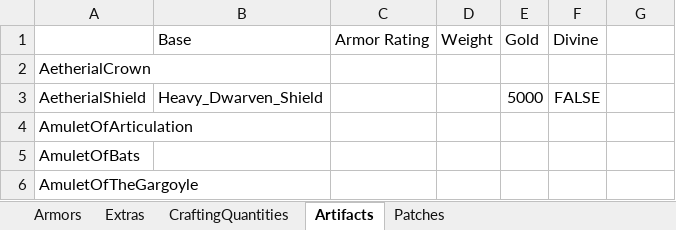
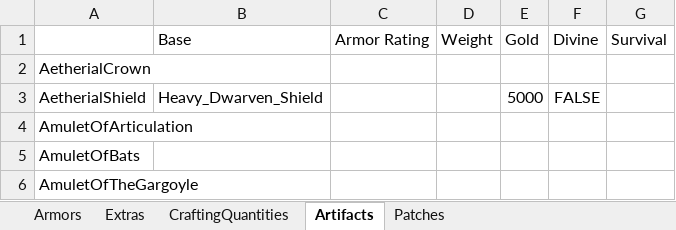
Before and after one commit to ProbablyManuel/requiem, an Excel workbook: tools/xEdit Scripts/patcher_data/Armor.xlsx, sheet Artifacts, drawn as a sheet; only a part is shown; values as stored, in another font and other column widths than the file's, no borders; the diff names each change by its address in the sheet, - before the commit and + after, or states it on an @@ line.

Commit message:
Survival Keywords

```diff
--- a/tools/xEdit Scripts/patcher_data/Armor.xlsx (sheet Artifacts)
+++ b/tools/xEdit Scripts/patcher_data/Armor.xlsx (sheet Artifacts)
-G1: (empty)
+G1: Survival
```
Also changed, not shown: sheet Extras, sheet Armors, sheet Patches, 7 other files.
